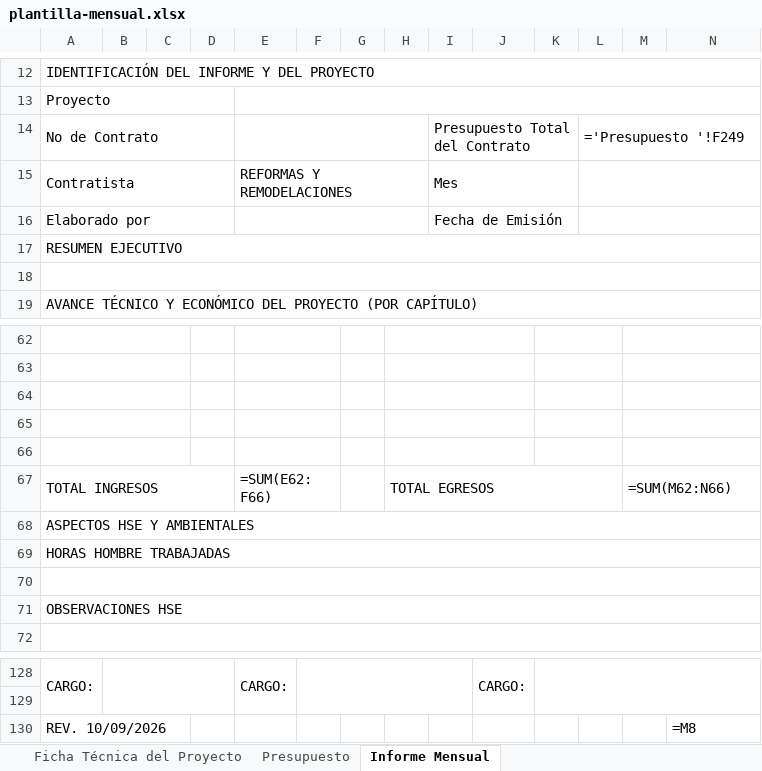
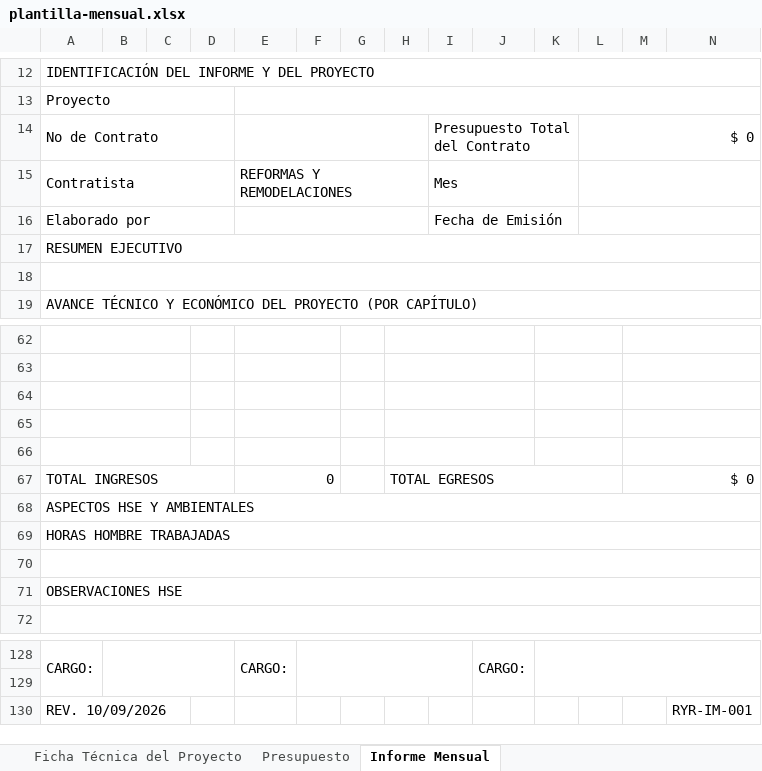
Before and after one commit to hfhr2016-debug/formulario-obra, an Excel workbook: public/plantilla-mensual.xlsx, sheet Informe Mensual, drawn as a sheet; only a part is shown, gaps mark what is left out; values as stored, in another font and other column widths than the file's, no cell formats; formulas without a stored value are shown as written; charts and pictures not drawn; the diff covers the shown part only; the diff names each change by its address in the sheet, - before the commit and + after, or states it on an @@ line.

```diff
--- a/public/plantilla-mensual.xlsx (sheet Informe Mensual)
+++ b/public/plantilla-mensual.xlsx (sheet Informe Mensual)
-L14: ='Presupuesto '!F249
+L14: $ 0
-E67: =SUM(E62:F66)
+E67: 0
-M67: =SUM(M62:N66)
+M67: $ 0
-N130: =M8
+N130: RYR-IM-001
```
Also changed, not shown: 24 added rows, 24 removed rows and 1 edited cell elsewhere in this sheet, sheet Presupuesto, sheet Ficha Técnica del Proyecto, cell formats, charts or pictures, public/plantilla-apu.xlsx, public/plantilla-semanal.xlsx.
